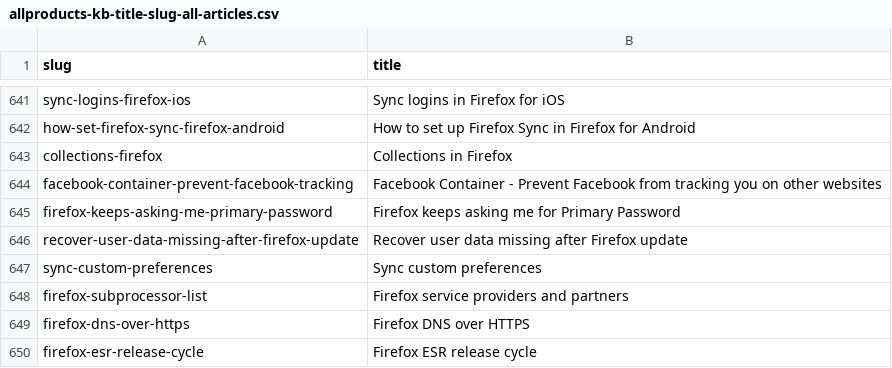
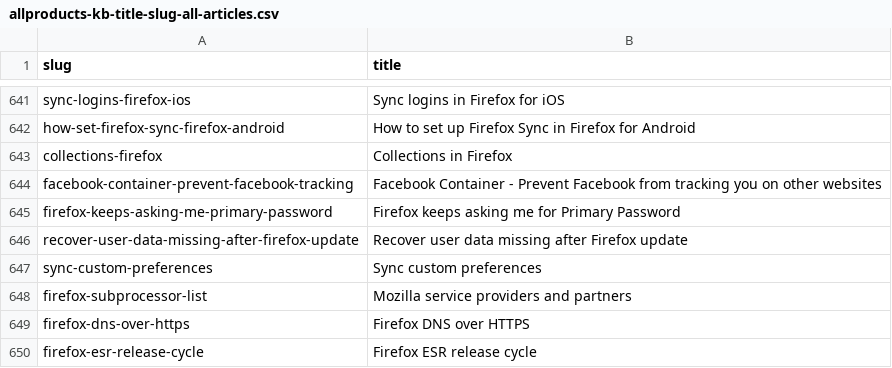
Before and after one commit to thunderbird/github-action-thunderbird-kb, a CSV file: allproducts-kb-title-slug-all-articles.csv, drawn as a sheet; only a part is shown, gaps mark what is left out.

```diff
--- a/allproducts-kb-title-slug-all-articles.csv
+++ b/allproducts-kb-title-slug-all-articles.csv
@@ -647,3 +647,3 @@ recover-user-data-missing-after-firefox-update,Recover user data missing after F
 sync-custom-preferences,Sync custom preferences
-firefox-subprocessor-list,Firefox service providers and partners
+firefox-subprocessor-list,Mozilla service providers and partners
 firefox-dns-over-https,Firefox DNS over HTTPS
```
Also changed, not shown: 1 other file.
